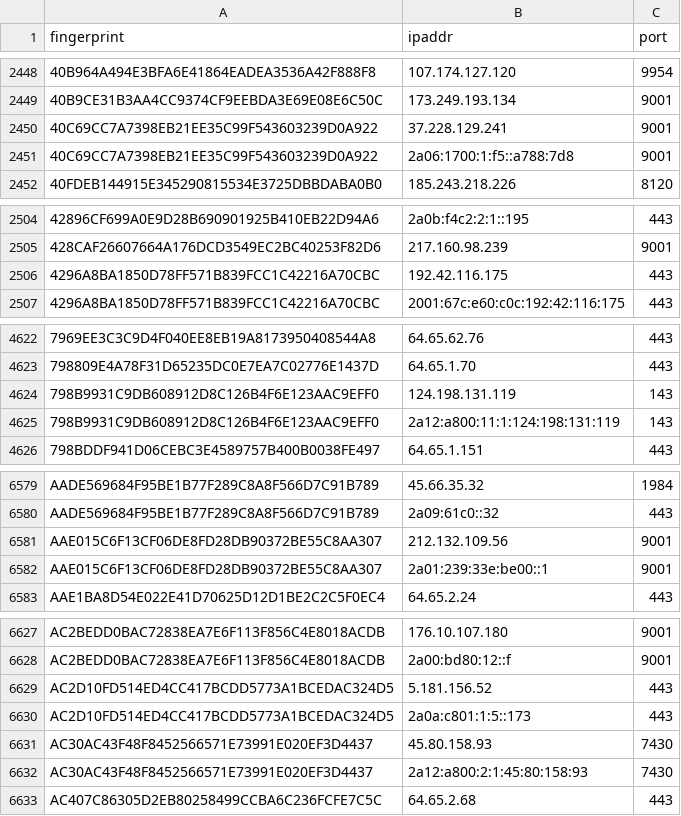
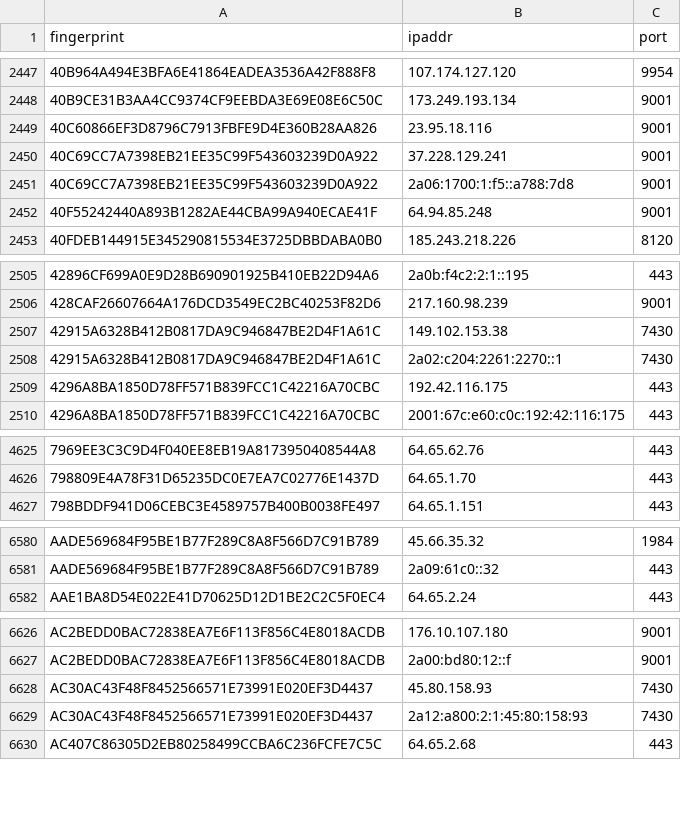
Before and after one commit to sec-js/tor-nodes, a CSV file: latest.guards.csv, drawn as a sheet; only a part is shown, gaps mark what is left out; removed rows and columns are numbered as before the commit, all else as after; the diff covers the shown part only; the diff names each change by its address in the sheet, - before the commit and + after, or states it on an @@ line.

```diff
--- a/latest.guards.csv
+++ b/latest.guards.csv
+row 2449: 40C60866EF3D8796C7913FBFE9D4E360B28AA826 | 23.95.18.116 | 9001
+row 2452: 40F55242440A893B1282AE44CBA99A940ECAE41F | 64.94.85.248 | 9001
+row 2507: 42915A6328B412B0817DA9C946847BE2D4F1A61C | 149.102.153.38 | 7430
+row 2508: 42915A6328B412B0817DA9C946847BE2D4F1A61C | 2a02:c204:2261:2270::1 | 7430
-row 4624: 798B9931C9DB608912D8C126B4F6E123AAC9EFF0 | 124.198.131.119 | 143
-row 4625: 798B9931C9DB608912D8C126B4F6E123AAC9EFF0 | 2a12:a800:11:1:124:198:131:119 | 143
-row 6581: AAE015C6F13CF06DE8FD28DB90372BE55C8AA307 | 212.132.109.56 | 9001
-row 6582: AAE015C6F13CF06DE8FD28DB90372BE55C8AA307 | 2a01:239:33e:be00::1 | 9001
-row 6629: AC2D10FD514ED4CC417BCDD5773A1BCEDAC324D5 | 5.181.156.52 | 443
-row 6630: AC2D10FD514ED4CC417BCDD5773A1BCEDAC324D5 | 2a0a:c801:1:5::173 | 443
```
Also changed, not shown: 6 added rows, 9 removed rows and 2 edited cells elsewhere in this file, latest.all.csv, latest.exits.csv.
